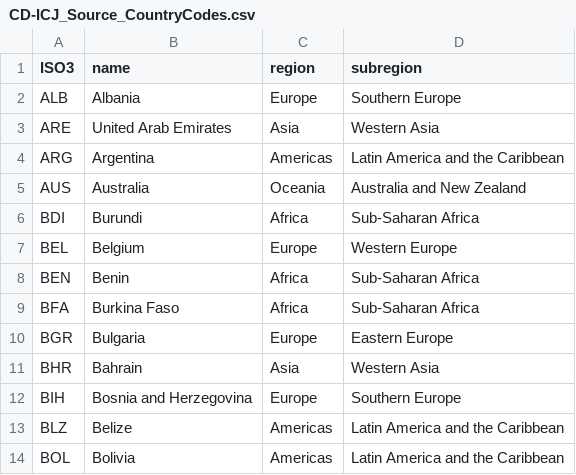
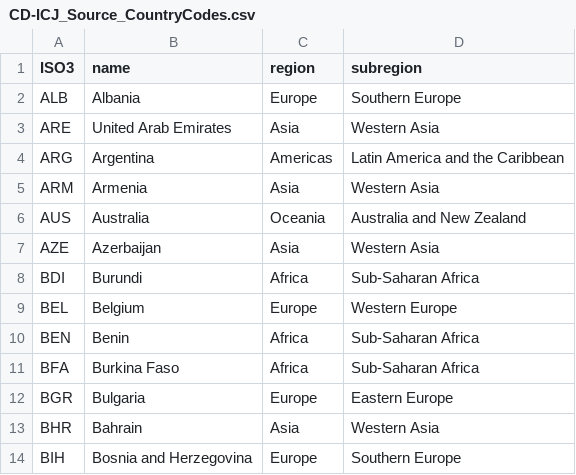
Before and after one commit to SeanFobbe/cd-icj, a CSV file: data/CD-ICJ_Source_CountryCodes.csv, drawn as a sheet; only a part is shown; the shorter side is filled out with more unchanged rows.

Commit message:
update country codes

```diff
--- a/data/CD-ICJ_Source_CountryCodes.csv
+++ b/data/CD-ICJ_Source_CountryCodes.csv
@@ -4,3 +4,5 @@ ARE,United Arab Emirates,Asia,Western Asia
 ARG,Argentina,Americas,Latin America and the Caribbean
+ARM,Armenia,Asia,Western Asia
 AUS,Australia,Oceania,Australia and New Zealand
+AZE,Azerbaijan,Asia,Western Asia
 BDI,Burundi,Africa,Sub-Saharan Africa
```
